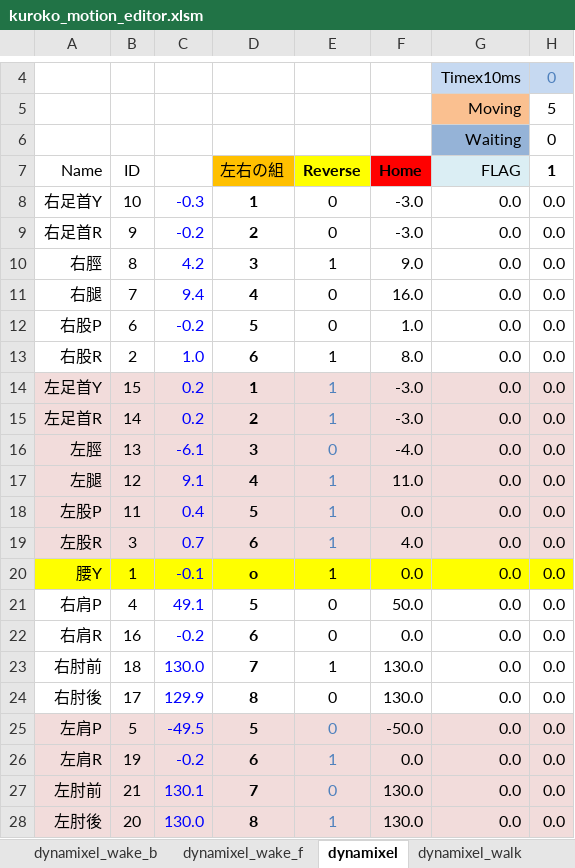
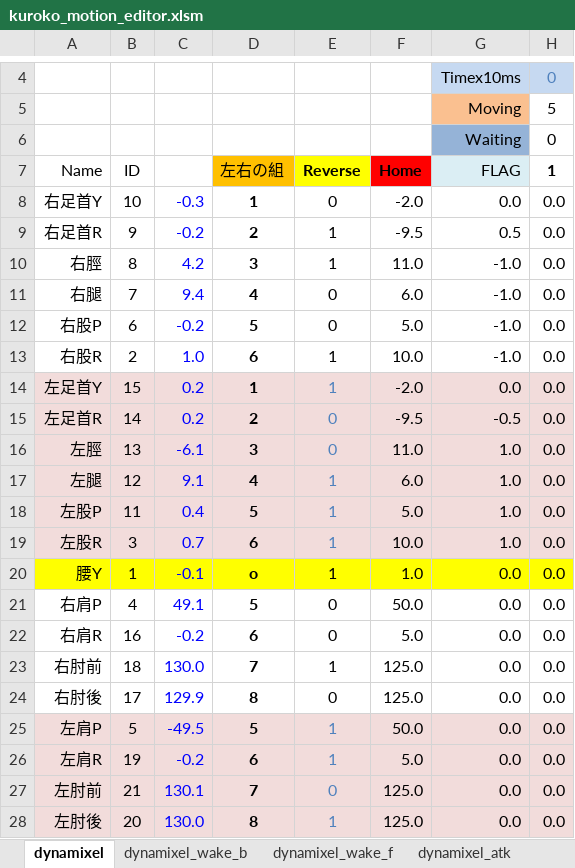
Before and after one commit to nyxrobotics/kuroko_excell, an Excel workbook: kuroko_motion_editor.xlsm, sheet dynamixel, drawn as a sheet; only a part is shown, gaps mark what is left out; values as stored, in another font and other column widths than the file's, no borders; charts and pictures not drawn; the diff names each change by its address in the sheet, - before the commit and + after, or states it on an @@ line.

```diff
--- a/kuroko_motion_editor.xlsm (sheet dynamixel)
+++ b/kuroko_motion_editor.xlsm (sheet dynamixel)
+sheet tab: dynamixel_atk
@@ sheet tab order changed: dynamixel | dynamixel_wake_b | dynamixel_wake_f | dynamixel_atk @@
-F8: -3.0
+F8: -2.0
-E9: 0
+E9: 1
-F9: -3.0
+F9: -9.5
-G9: 0.0
+G9: 0.5
-F10: 9.0
+F10: 11.0
-G10:G13: 0.0
+G10:G13: -1.0
-F11: 16.0
+F11: 6.0
-F12: 1.0
+F12: 5.0
-F13: 8.0
+F13: 10.0
-F14: -3.0
+F14: -2.0
-E15: 1
+E15: 0
-F15: -3.0
+F15: -9.5
-G15: 0.0
+G15: -0.5
-F16: -4.0
+F16: 11.0
-G16:G19: 0.0
+G16:G19: 1.0
-F17: 11.0
+F17: 6.0
-F18: 0.0
+F18: 5.0
-F19: 4.0
+F19: 10.0
-F20: 0.0
+F20: 1.0
-F22: 0.0
+F22: 5.0
-F23:F24: 130.0
+F23:F24: 125.0
-E25: 0
+E25: 1
-F25: -50.0
+F25: 50.0
-F26: 0.0
+F26: 5.0
-F27:F28: 130.0
+F27:F28: 125.0
```
Also changed, not shown: sheet dynamixel_wake_f, sheet dynamixel_walk, sheet dynamixel_wake_b, formulas that keep their value, charts or pictures.
